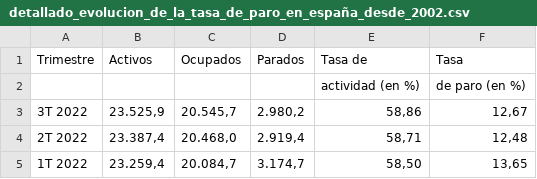
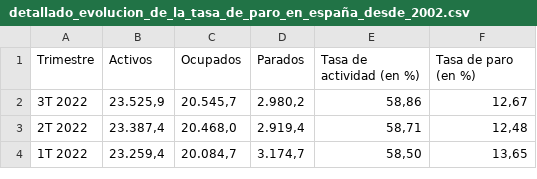
Before and after one commit to JotaBlanco/cnmv, a CSV file: data/detallado_evolucion_de_la_tasa_de_paro_en_españa_desde_2002.csv, drawn as a sheet; only a part is shown.

Commit message:
Add files via upload

```diff
--- a/data/detallado_evolucion_de_la_tasa_de_paro_en_españa_desde_2002.csv
+++ b/data/detallado_evolucion_de_la_tasa_de_paro_en_españa_desde_2002.csv
@@ -1,3 +1,2 @@
-Trimestre,Activos,Ocupados,Parados,Tasa de,Tasa
-,,,,actividad (en %),de paro (en %)
+Trimestre,Activos,Ocupados,Parados,Tasa de actividad (en %),Tasa de paro (en %)
 3T 2022,"23.525,9","20.545,7","2.980,2","58,86","12,67"
```
